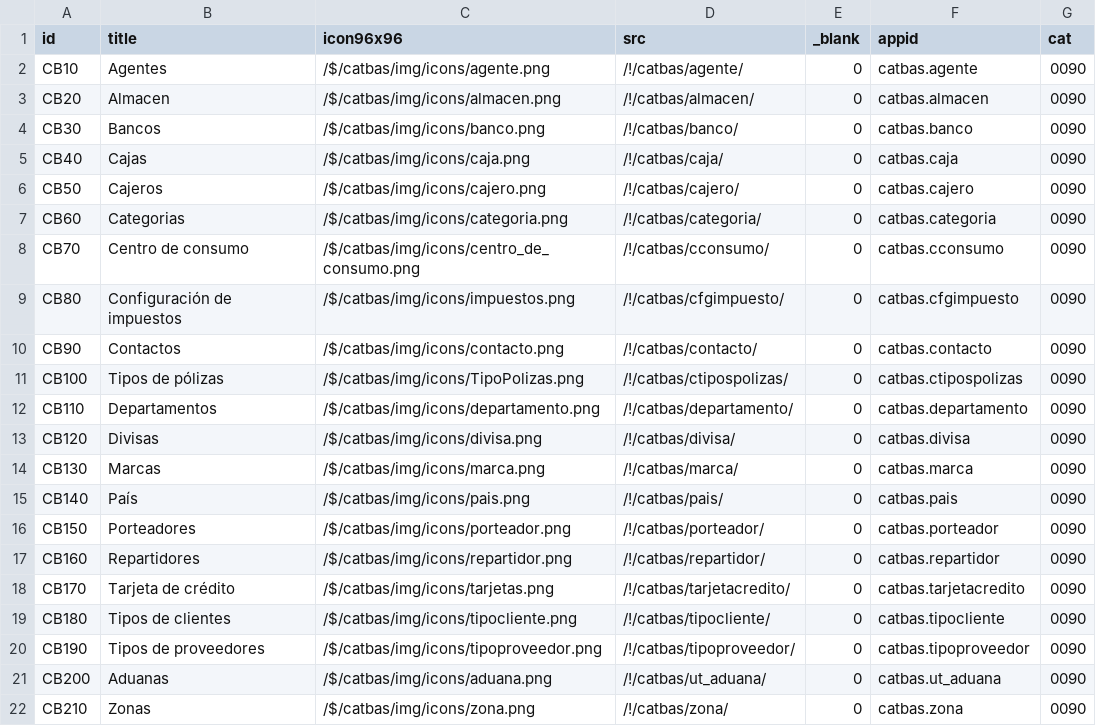
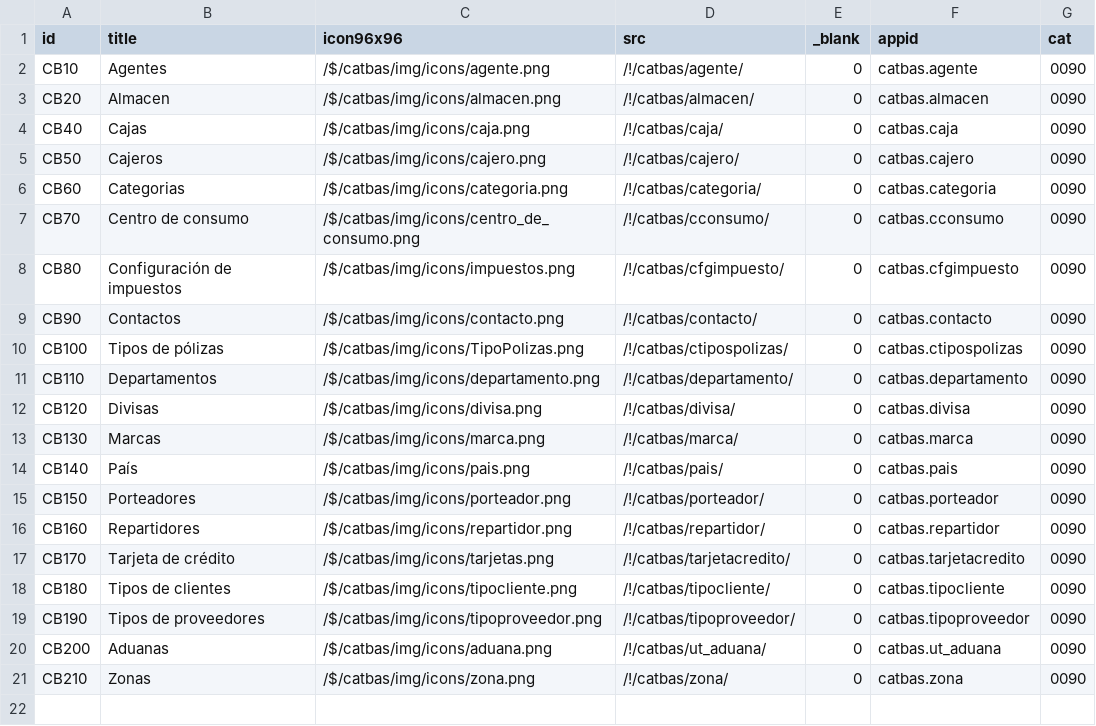
Before and after one commit to Induxsoft/catbas, a CSV file: src/catbas/_install/app_info/sys_app_shortcut.csv, drawn as a sheet; the diff names each change by its address in the sheet, - before the commit and + after, or states it on an @@ line.

Commit message:
shortcut 'Bancos' eliminado

```diff
--- a/src/catbas/_install/app_info/sys_app_shortcut.csv
+++ b/src/catbas/_install/app_info/sys_app_shortcut.csv
-row 4: CB30 | Bancos | /$/catbas/img/icons/banco.png | /!/catbas/banco/ | 0 | catbas.banco | 0090
```
